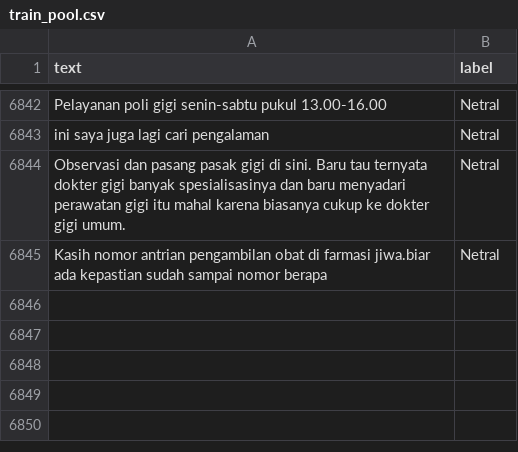
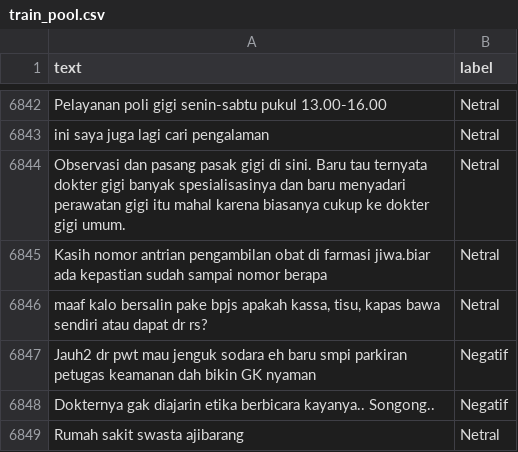
Before and after one commit to nhaazk95/sentimen-api, a CSV file: data/training/train_pool.csv, drawn as a sheet; only a part is shown, gaps mark what is left out.

```diff
--- a/data/training/train_pool.csv
+++ b/data/training/train_pool.csv
@@ -6845 +6845,5 @@
 "Kasih nomor antrian pengambilan obat di farmasi jiwa.biar ada kepastian sudah sampai nomor berapa","Netral"
+"maaf kalo bersalin pake bpjs apakah kassa, tisu, kapas bawa sendiri atau dapat dr rs?","Netral"
+"Jauh2 dr pwt mau jenguk sodara eh baru smpi parkiran petugas keamanan dah bikin GK nyaman","Negatif"
+"Dokternya gak diajarin etika berbicara kayanya.. Songong..","Negatif"
+"Rumah sakit swasta ajibarang","Netral"
```
Also changed, not shown: data/training/test_set.csv.
